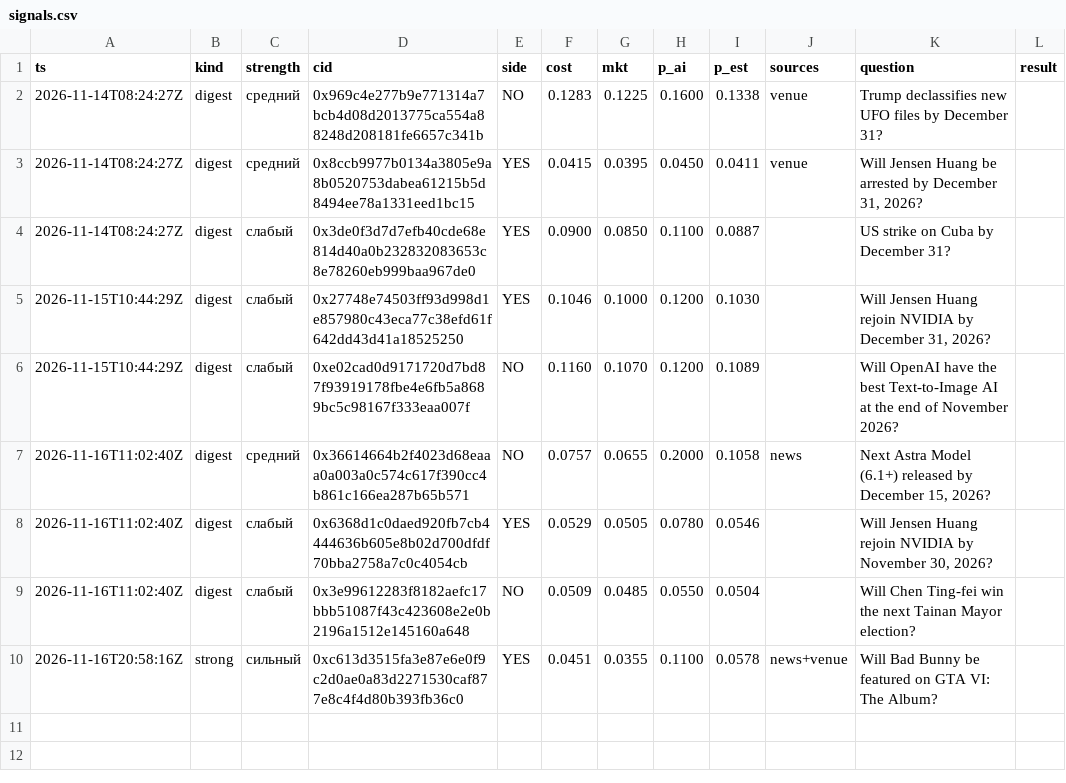
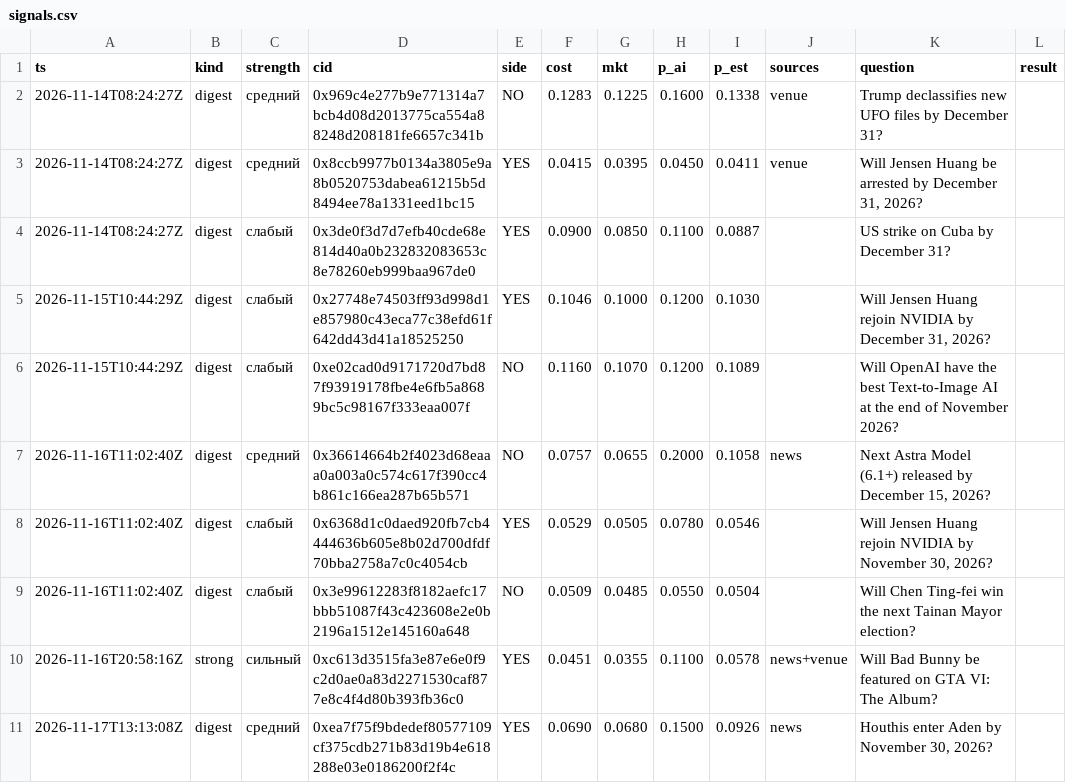
Before and after one commit to 2akklaktu-hue/polymarket, a CSV file: data/live/signals.csv, drawn as a sheet.

```diff
--- a/data/live/signals.csv
+++ b/data/live/signals.csv
@@ -10 +10,2 @@ ts,kind,strength,cid,side,cost,mkt,p_ai,p_est,sources,question,result
 2026-11-16T20:58:16Z,strong,сильный,0xc613d3515fa3e87e6e0f9c2d0ae0a83d2271530caf877e8c4f4d80b393fb36c0,YES,0.0451,0.0355,0.1100,0.0578,news+venue,Will Bad Bunny be featured on GTA VI: The Album?,
+2026-11-17T13:13:08Z,digest,средний,0xea7f75f9bdedef80577109cf375cdb271b83d19b4e618288e03e0186200f2f4c,YES,0.0690,0.0680,0.1500,0.0926,news,"Houthis enter Aden by November 30, 2026?",
```
Also changed, not shown: data/live/markets.csv, 2 other files.
